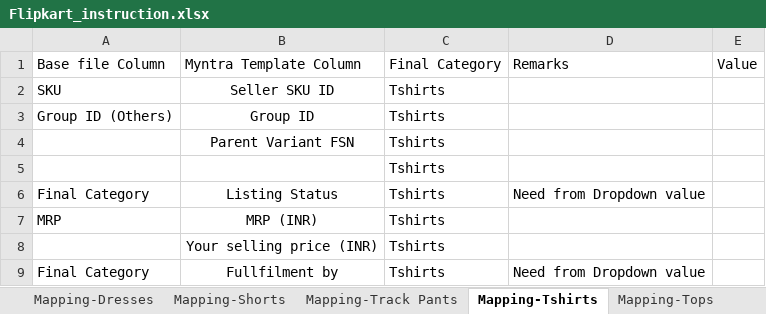
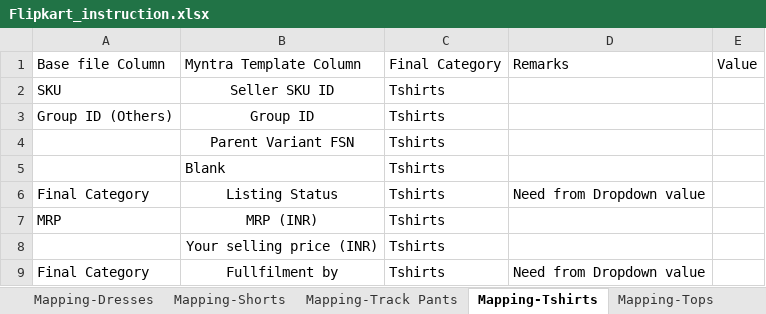
Before and after one commit to anmrahul-code/catalogue-automation, an Excel workbook: config/Flipkart_instruction.xlsx, sheet Mapping-Tshirts, drawn as a sheet; only a part is shown; values as stored, in another font and other column widths than the file's, no borders; the diff names each change by its address in the sheet, - before the commit and + after, or states it on an @@ line.

Commit message:
Add files via upload

```diff
--- a/config/Flipkart_instruction.xlsx (sheet Mapping-Tshirts)
+++ b/config/Flipkart_instruction.xlsx (sheet Mapping-Tshirts)
-B5: (empty)
+B5: Blank
```
